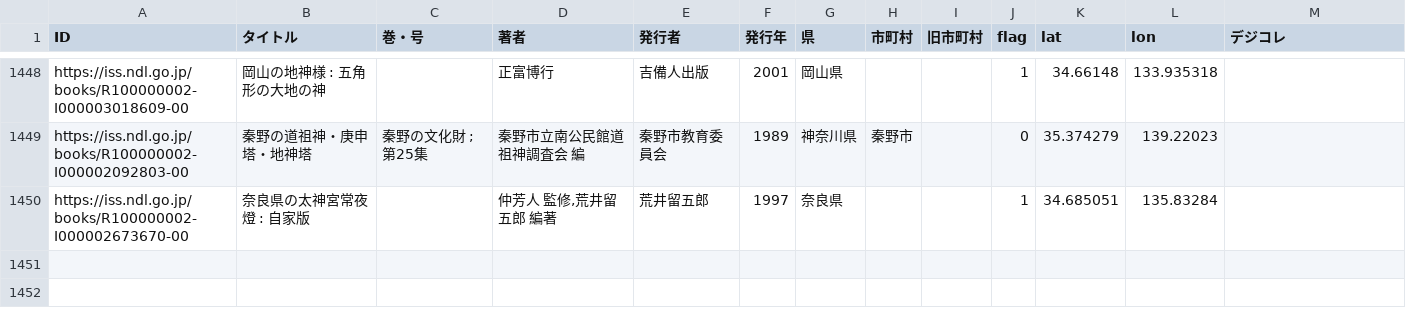
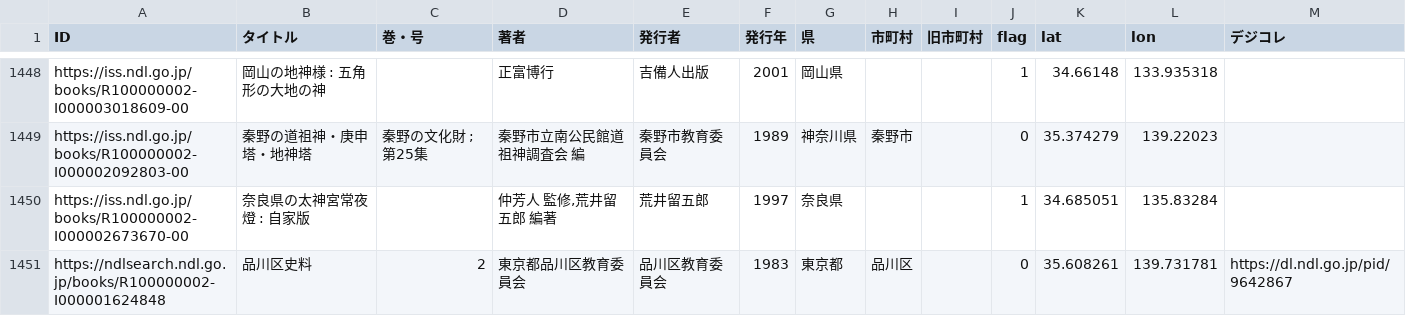
Before and after one commit to sekibutsu-info/booklist, a CSV file: booklist.csv, drawn as a sheet; only a part is shown, gaps mark what is left out.

```diff
--- a/booklist.csv
+++ b/booklist.csv
@@ -1450 +1450,2 @@
 "https://iss.ndl.go.jp/books/R100000002-I000002673670-00","奈良県の太神宮常夜燈 : 自家版",,"仲芳人 監修,荒井留五郎 編著","荒井留五郎",1997,"奈良県",,,1,"34.685051","135.83284",
+"https://ndlsearch.ndl.go.jp/books/R100000002-I000001624848","品川区史料",2,"東京都品川区教育委員会","品川区教育委員会","1983","東京都","品川区",,"0","35.608261","139.731781","https://dl.ndl.go.jp/pid/9642867"
```
Also changed, not shown: 1 other file.
